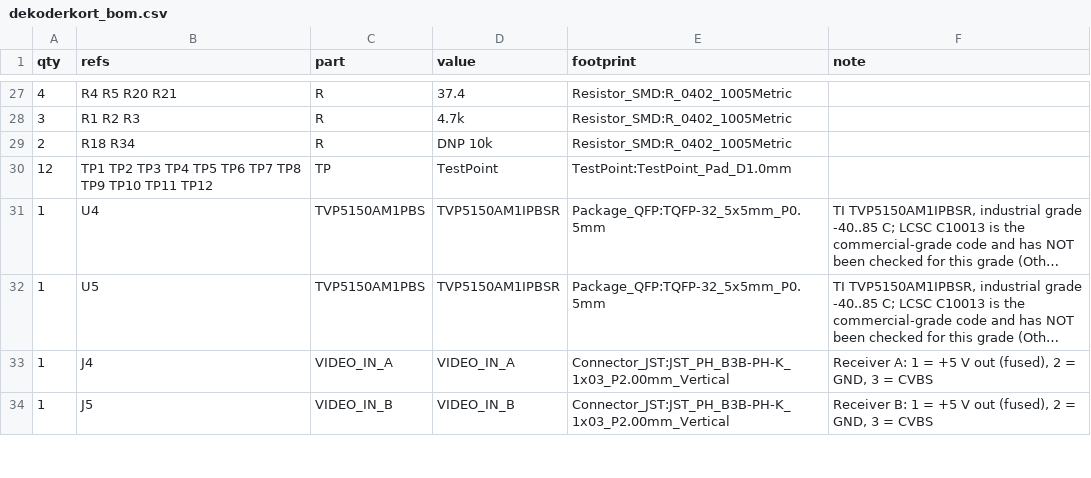
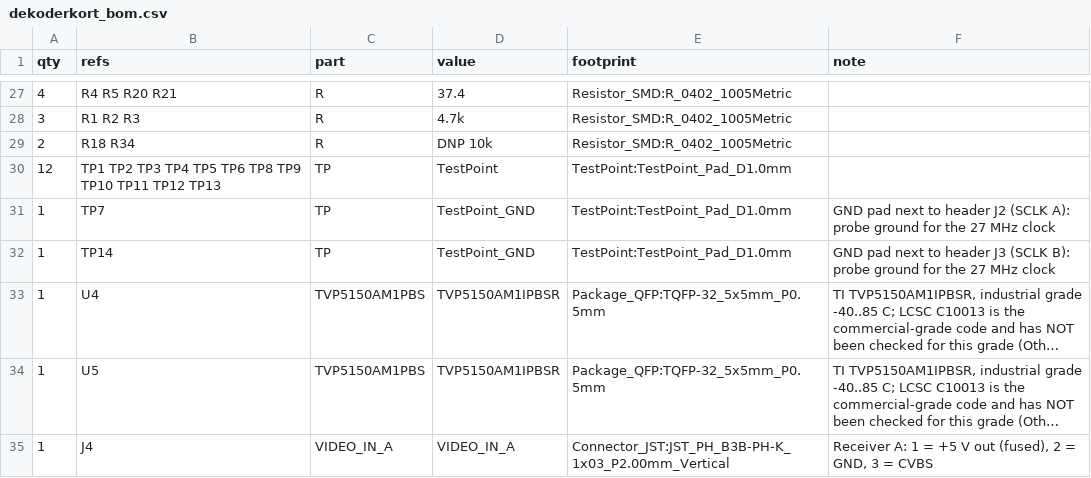
Before and after one commit to LAP87/OpenVRX-Puck, a CSV file: design/rev_a/out/dekoderkort_bom.csv, drawn as a sheet; only a part is shown, gaps mark what is left out; the shorter side is filled out with more unchanged rows; long unchanged cells end in …; the diff names each change by its address in the sheet, - before the commit and + after, or states it on an @@ line.

```diff
--- a/design/rev_a/out/dekoderkort_bom.csv
+++ b/design/rev_a/out/dekoderkort_bom.csv
-B30 (refs): …TP5 TP6 TP7 TP8 TP9 TP10 TP11 TP12
+B30 (refs): …TP5 TP6 TP8 TP9 TP10 TP11 TP12 TP13
+row 31: 1 | TP7 | TP | TestPoint_GND | TestPoint:TestPoint_Pad_D1.0mm | GND pad next to header J2 (SCLK A): probe ground for the 27 MHz clock
+row 32: 1 | TP14 | TP | TestPoint_GND | TestPoint:TestPoint_Pad_D1.0mm | GND pad next to header J3 (SCLK B): probe ground for the 27 MHz clock
```
Also changed, not shown: 5 other files.
